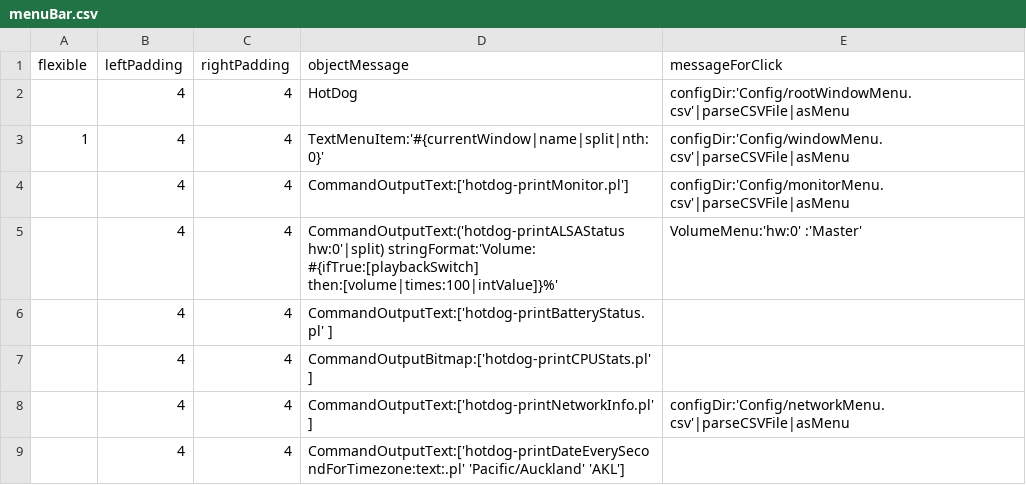
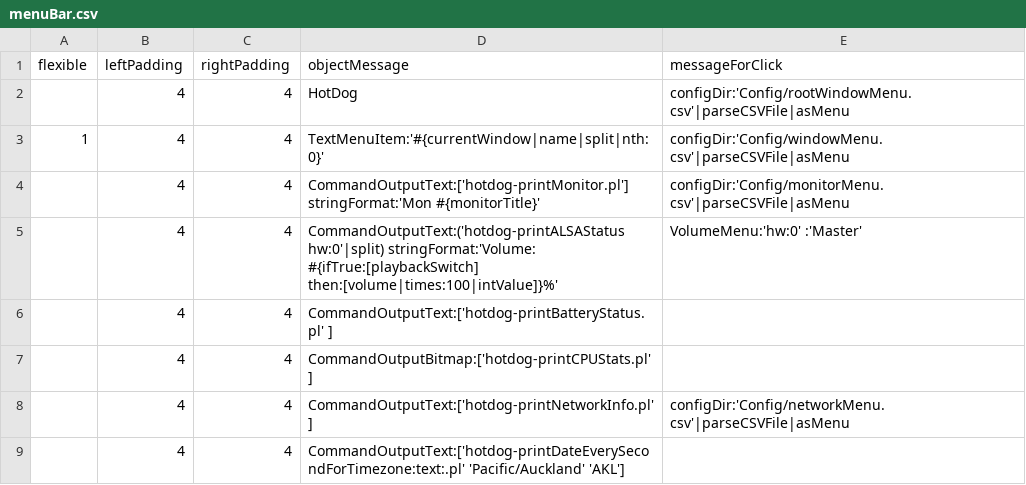
Before and after one commit to arthurchoung/HOTDOG, a CSV file: Config/menuBar.csv, drawn as a sheet.

Commit message:
Fixed menuBar for Monitor

```diff
--- a/Config/menuBar.csv
+++ b/Config/menuBar.csv
@@ -3,3 +3,3 @@ flexible,leftPadding,rightPadding,objectMessage,messageForClick
 1,4,4,"TextMenuItem:'#{currentWindow|name|split|nth:0}'","configDir:'Config/windowMenu.csv'|parseCSVFile|asMenu"
-,4,4,"CommandOutputText:['hotdog-printMonitor.pl']","configDir:'Config/monitorMenu.csv'|parseCSVFile|asMenu"
+,4,4,"CommandOutputText:['hotdog-printMonitor.pl'] stringFormat:'Mon #{monitorTitle}'","configDir:'Config/monitorMenu.csv'|parseCSVFile|asMenu"
 ,4,4,"CommandOutputText:('hotdog-printALSAStatus hw:0'|split) stringFormat:'Volume: #{ifTrue:[playbackSwitch] then:[volume|times:100|intValue]}%'","VolumeMenu:'hw:0' :'Master'"
```
